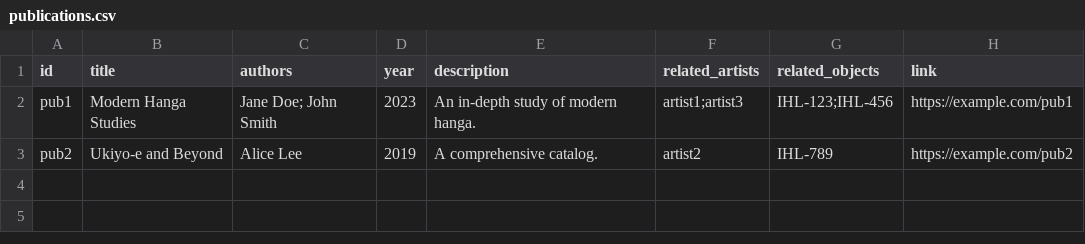
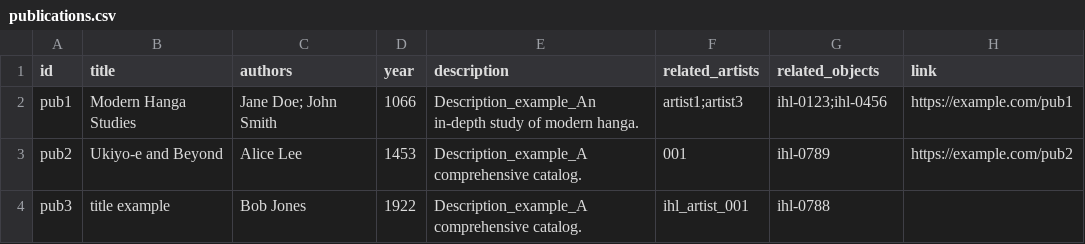
Before and after one commit to cedwardwhite/ihl_csv_draft, a CSV file: _data/publications.csv, drawn as a sheet.

Commit message:
pub csv updates

```diff
--- a/_data/publications.csv
+++ b/_data/publications.csv
@@ -1,3 +1,4 @@
 id,title,authors,year,description,related_artists,related_objects,link
-pub1,Modern Hanga Studies,Jane Doe; John Smith,2023,An in-depth study of modern hanga.,artist1;artist3,IHL-123;IHL-456,https://example.com/pub1
-pub2,Ukiyo-e and Beyond,Alice Lee,2019,A comprehensive catalog.,artist2,IHL-789,https://example.com/pub2
+pub1,Modern Hanga Studies,Jane Doe; John Smith,1066,Description_example_An in-depth study of modern hanga.,artist1;artist3,ihl-0123;ihl-0456,https://example.com/pub1
+pub2,Ukiyo-e and Beyond,Alice Lee,1453,Description_example_A comprehensive catalog.,001,ihl-0789,https://example.com/pub2
+pub3,title example,Bob Jones,1922,Description_example_A comprehensive catalog.,ihl_artist_001,ihl-0788,
```
